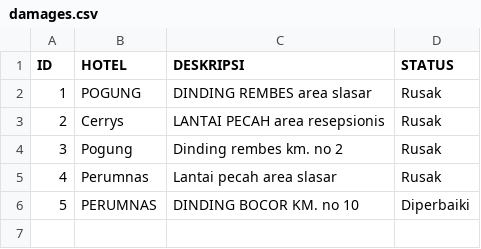
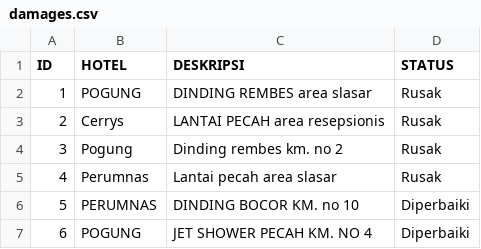
Before and after one commit to yogs22/my-college-assignment, a CSV file: 2_Algo/python/damages.csv, drawn as a sheet.

```diff
--- a/2_Algo/python/damages.csv
+++ b/2_Algo/python/damages.csv
@@ -6 +6,2 @@ ID,HOTEL,DESKRIPSI,STATUS
 5,PERUMNAS,DINDING BOCOR KM. no 10,Diperbaiki
+6,POGUNG,JET SHOWER PECAH KM. NO 4,Diperbaiki
```
Also changed, not shown: 16 other files.
